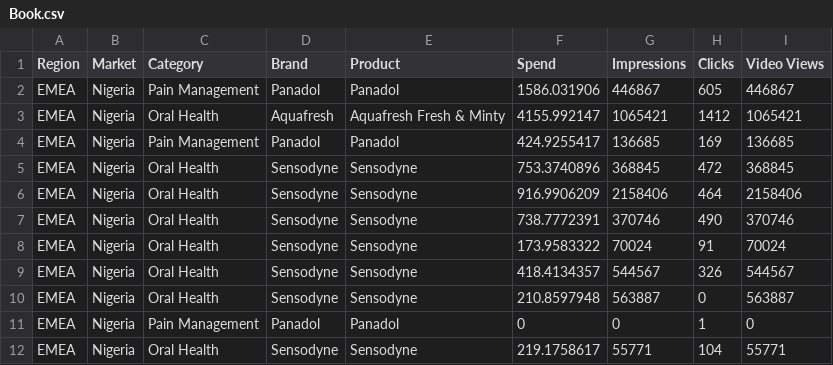
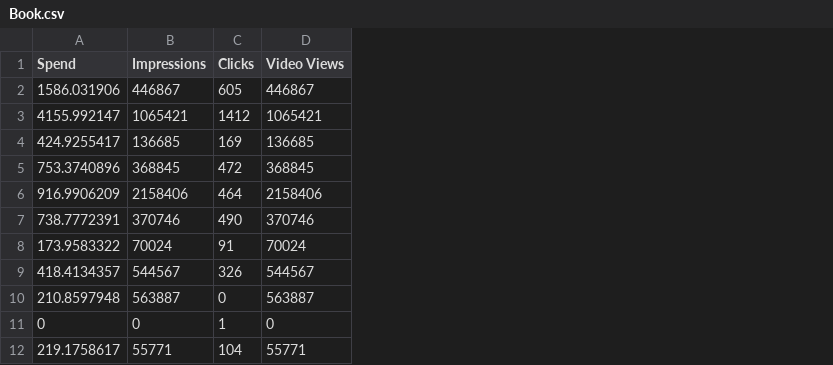
Before and after one commit to raina-aditya/Predictive-Analysis, a CSV file: Book.csv, drawn as a sheet; the diff names each change by its address in the sheet, - before the commit and + after, or states it on an @@ line.

Commit message:
Add files via upload

```diff
--- a/Book.csv
+++ b/Book.csv
-column A (Region), rows 2-12: all EMEA
-column B (Market), rows 2-12: all Nigeria
-column C (Category), rows 2-12: Pain Management | Oral Health | Pain Management | Oral Health | Oral Health | Oral Health | Oral Health | Oral Health | Oral Health | Pain Management | Oral Health
-column D (Brand), rows 2-12: Panadol | Aquafresh | Panadol | Sensodyne | Sensodyne | Sensodyne | Sensodyne | Sensodyne | Sensodyne | Panadol | Sensodyne
-column E (Product), rows 2-12: Panadol | Aquafresh Fresh & Minty | Panadol | Sensodyne | Sensodyne | Sensodyne | Sensodyne | Sensodyne | Sensodyne | Panadol | Sensodyne
```
